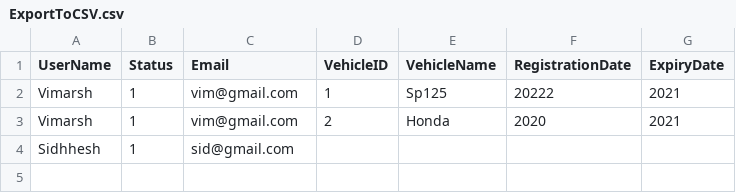
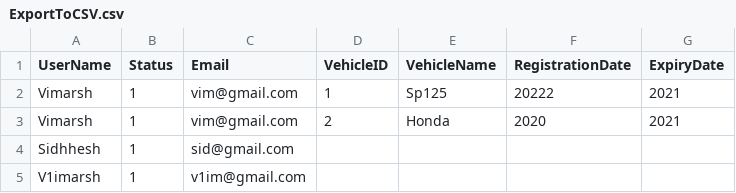
Before and after one commit to Vishwesh-Chotaliya-3062/express-js-with-sequelize, a CSV file: Export To CSV/ExportToCSV.csv, drawn as a sheet.

Commit message:
update

```diff
--- a/Export To CSV/ExportToCSV.csv
+++ b/Export To CSV/ExportToCSV.csv
@@ -4 +4,2 @@
 "Sidhhesh",1,"sid@gmail.com",,,,
+"V1imarsh",1,"v1im@gmail.com",,,,
```
